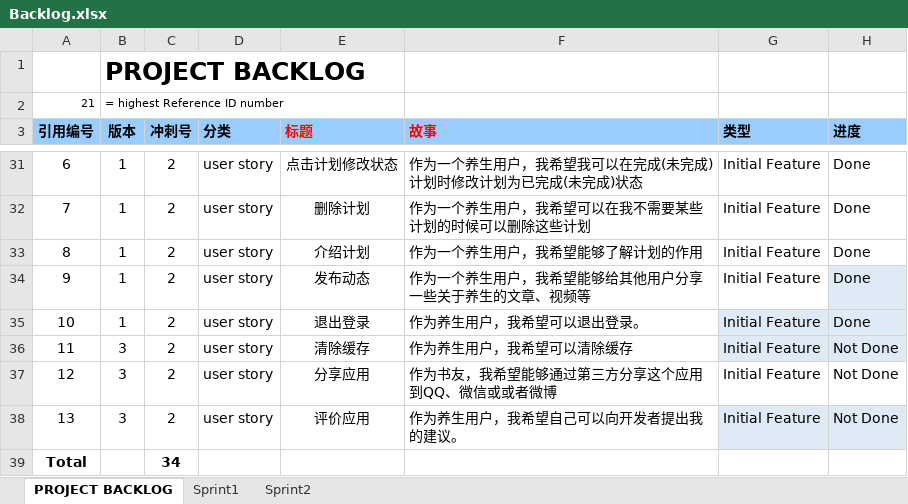
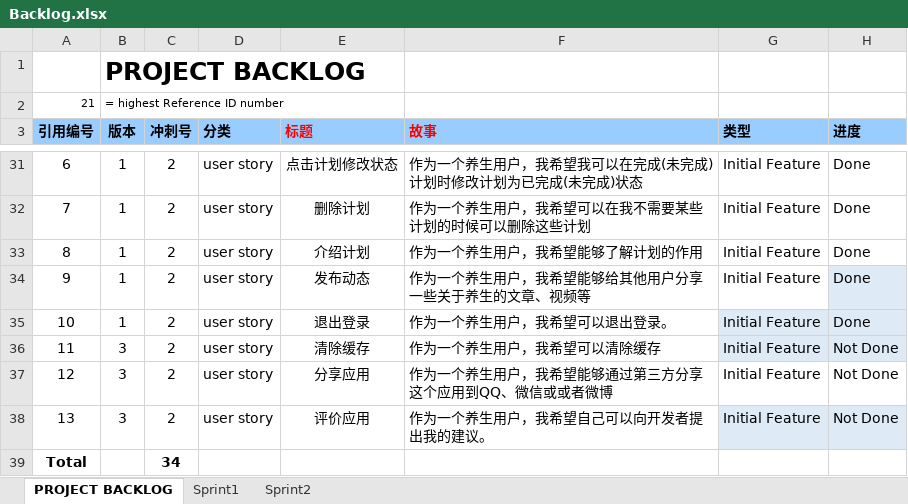
Before and after one commit to jixinchan/ToBeBetter, an Excel workbook: project/Backlog.xlsx, sheet PROJECT BACKLOG, drawn as a sheet; only a part is shown, gaps mark what is left out; values as stored, in another font and other column widths than the file's, no borders; the diff covers the shown part only; the diff names each change by its address in the sheet, - before the commit and + after, or states it on an @@ line.

Commit message:
backlog修改

```diff
--- a/project/Backlog.xlsx (sheet PROJECT BACKLOG)
+++ b/project/Backlog.xlsx (sheet PROJECT BACKLOG)
-F35 (故事): 作为养生用户，我希望可以退出登录。
+F35 (故事): 作为一个养生用户，我希望可以退出登录。
-F36 (故事): 作为养生用户，我希望可以清除缓存
+F36 (故事): 作为一个养生用户，我希望可以清除缓存
-F37 (故事): 作为书友，我希望能够通过第三方分享这个应用到QQ、微信或或者微博
+F37 (故事): 作为一个养生用户，我希望能够通过第三方分享这个应用到QQ、微信或或者微博
-F38 (故事): 作为养生用户，我希望自己可以向开发者提出我的建议。
+F38 (故事): 作为一个养生用户，我希望自己可以向开发者提出我的建议。
```
Also changed, not shown: 17 edited cells elsewhere in this sheet, sheet Sprint1, sheet Sprint2.
